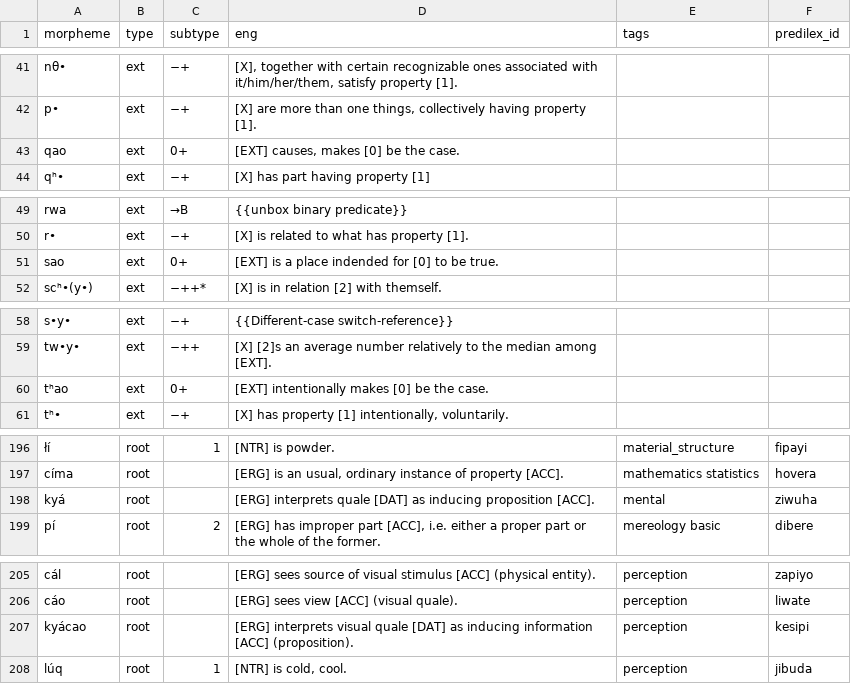
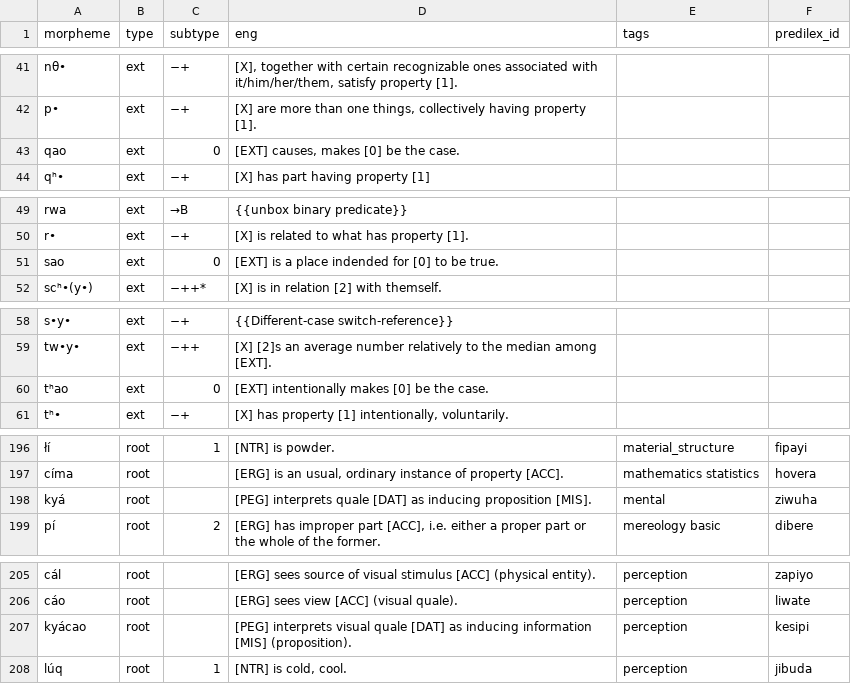
Before and after one commit to Ntsekees/Nahaiwa, a TSV file: lexicon.tsv, drawn as a sheet; only a part is shown, gaps mark what is left out; the diff covers the shown part only; the diff names each change by its address in the sheet, - before the commit and + after, or states it on an @@ line.

```diff
--- a/lexicon.tsv
+++ b/lexicon.tsv
-C43 (subtype): 0+
+C43 (subtype): 0
-C51 (subtype): 0+
+C51 (subtype): 0
-C60 (subtype): 0+
+C60 (subtype): 0
-D198 (eng): [ERG] interprets quale [DAT] as inducing proposition [ACC].
+D198 (eng): [PEG] interprets quale [DAT] as inducing proposition [MIS].
-D207 (eng): [ERG] interprets visual quale [DAT] as inducing information [ACC] (proposition).
+D207 (eng): [PEG] interprets visual quale [DAT] as inducing information [MIS] (proposition).
```
Also changed, not shown: 2 added rows and 19 edited cells elsewhere in this file.
